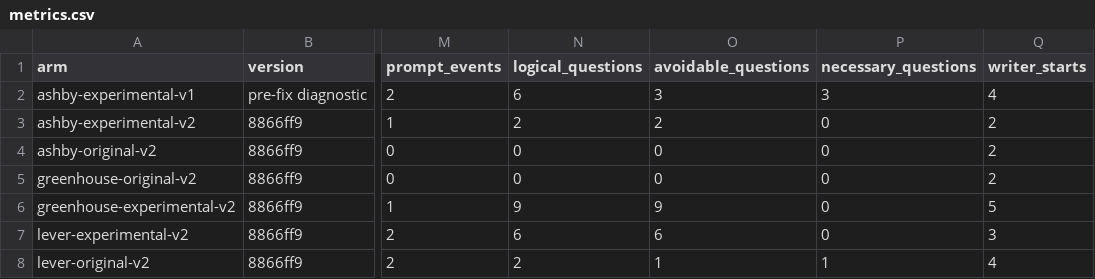
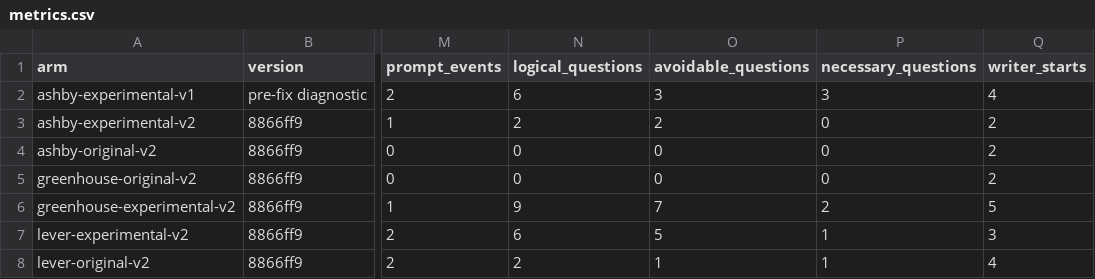
Before and after one commit to BhavyaShah1234/JobApplicationAgent, a CSV file: docs/experiments/results/live-observed-2026-11-14/metrics.csv, drawn as a sheet; only a part is shown, gaps mark what is left out; the diff names each change by its address in the sheet, - before the commit and + after, or states it on an @@ line.

Commit message:
Separate genuine optional unknowns from avoidable resolution questions

```diff
--- a/docs/experiments/results/live-observed-2026-11-14/metrics.csv
+++ b/docs/experiments/results/live-observed-2026-11-14/metrics.csv
-O6 (avoidable_questions): 9
+O6 (avoidable_questions): 7
-P6 (necessary_questions): 0
+P6 (necessary_questions): 2
-O7 (avoidable_questions): 6
+O7 (avoidable_questions): 5
-P7 (necessary_questions): 0
+P7 (necessary_questions): 1
```
Also changed, not shown: 2 other files.
